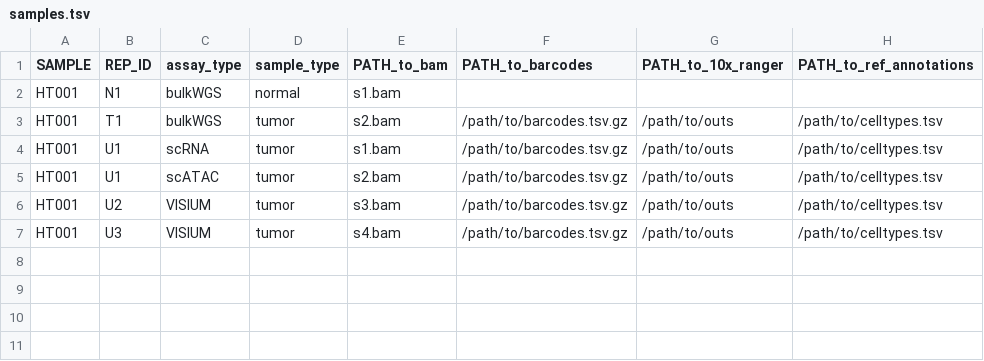
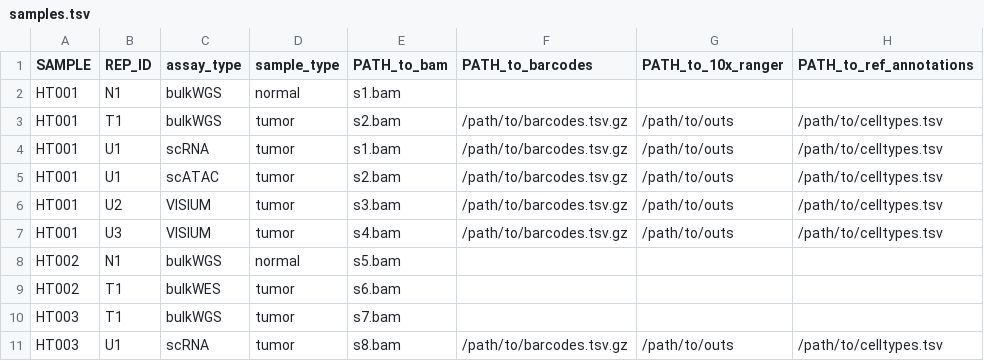
Before and after one commit to RunpengLuo/universal-genotyping, a TSV file: config/samples.tsv, drawn as a sheet.

```diff
--- a/config/samples.tsv
+++ b/config/samples.tsv
@@ -7 +7,5 @@ HT001	U2	VISIUM	tumor	s3.bam	/path/to/barcodes.tsv.gz	/path/to/outs	/path/to/cel
 HT001	U3	VISIUM	tumor	s4.bam	/path/to/barcodes.tsv.gz	/path/to/outs	/path/to/celltypes.tsv
+HT002	N1	bulkWGS	normal	s5.bam
+HT002	T1	bulkWES	tumor	s6.bam
+HT003	T1	bulkWGS	tumor	s7.bam
+HT003	U1	scRNA	tumor	s8.bam	/path/to/barcodes.tsv.gz	/path/to/outs	/path/to/celltypes.tsv
```
Also changed, not shown: 1 other file.
